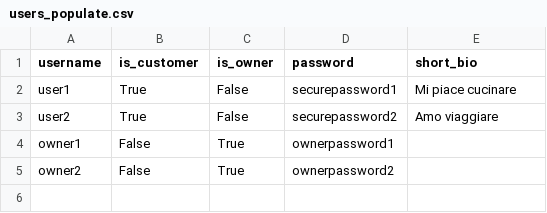
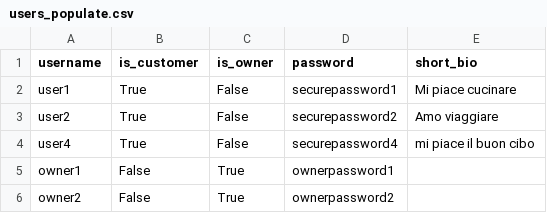
Before and after one commit to mattepella/progetto_tecweb, a CSV file: core/management/commands/users_populate.csv, drawn as a sheet.

```diff
--- a/core/management/commands/users_populate.csv
+++ b/core/management/commands/users_populate.csv
@@ -3,2 +3,3 @@ user1,True,False,securepassword1,"Mi piace cucinare"
 user2,True,False,securepassword2,"Amo viaggiare"
+user4,True,False,securepassword4,"mi piace il buon cibo"
 owner1,False,True,ownerpassword1
```
Also changed, not shown: core/management/commands/restaurants.csv, 9 other files.
